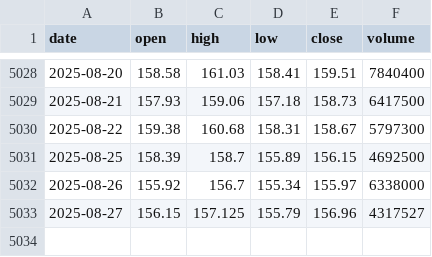
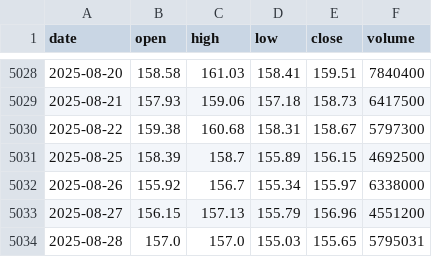
Before and after one commit to LukeGSW/AnalisiCiclica-PG, a CSV file: data/PG/historical_data.csv, drawn as a sheet; only a part is shown, gaps mark what is left out.

```diff
--- a/data/PG/historical_data.csv
+++ b/data/PG/historical_data.csv
@@ -5032,2 +5032,3 @@ date,open,high,low,close,volume
 2025-08-26,155.92,156.7,155.34,155.97,6338000
-2025-08-27,156.15,157.125,155.79,156.96,4317527
+2025-08-27,156.15,157.13,155.79,156.96,4551200
+2025-08-28,157.0,157.0,155.03,155.65,5795031
```
Also changed, not shown: data/PG/signals.csv, 3 other files.
